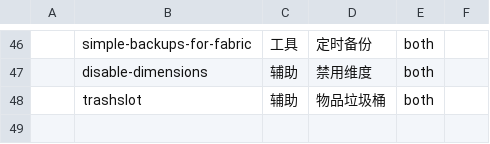
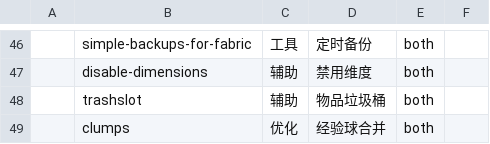
Before and after one commit to SJMC-Dev/SMP3-modpack, a CSV file: modlist.csv, drawn as a sheet; only a part is shown, gaps mark what is left out; the diff names each change by its address in the sheet, - before the commit and + after, or states it on an @@ line.

Commit message:
添加 Clumps

```diff
--- a/modlist.csv
+++ b/modlist.csv
+row 49:  | clumps | 优化 | 经验球合并 | both
```
Also changed, not shown: 1 other file.
